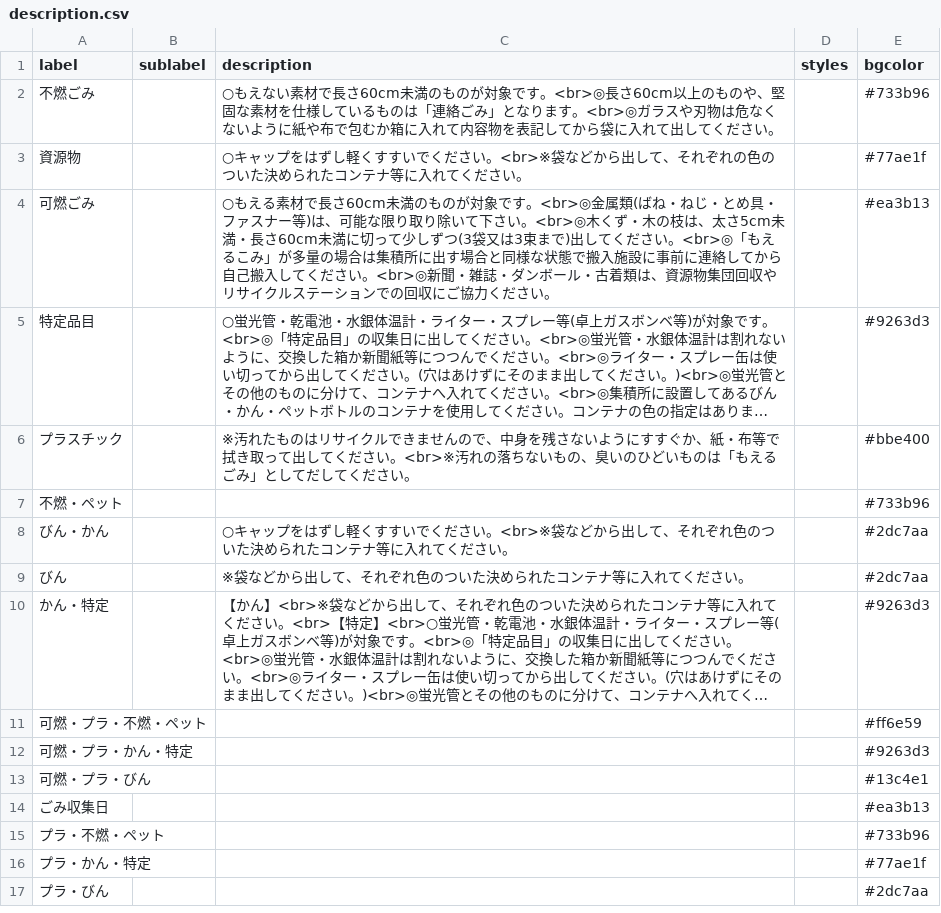
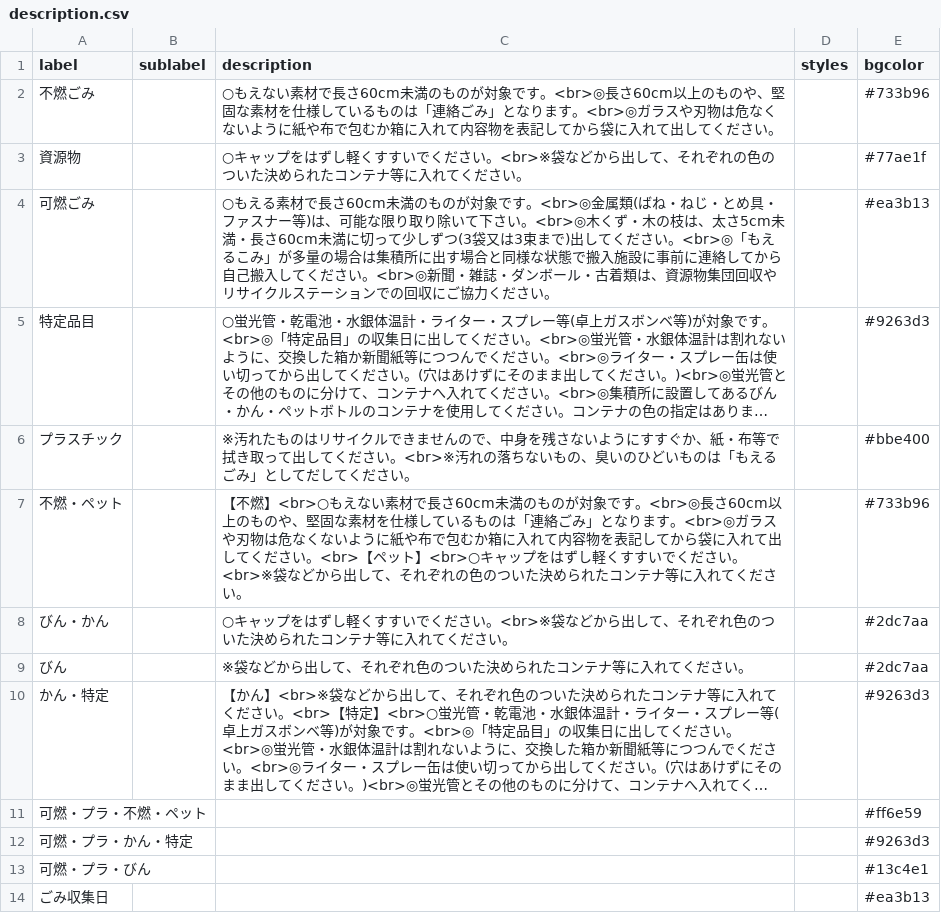
Before and after one commit to shimasho/5374, a CSV file: data/description.csv, drawn as a sheet; only a part is shown; the shorter side is filled out with more unchanged rows; long unchanged cells end in ….

Commit message:
Update description.csv

```diff
--- a/data/description.csv
+++ b/data/description.csv
@@ -6,3 +6,3 @@ label,sublabel,description,styles,bgcolor
 プラスチック,,※汚れたものはリサイクルできませんので、中身を残さないようにすすぐか、紙・布等で拭き取って出してください。<br>※汚れの落ちないもの、臭いのひどいものは「もえるごみ」としてだしてください。,,#bbe400
-不燃・ペット,,,,#733b96
+不燃・ペット,,【不燃】<br>○もえない素材で長さ60cm未満のものが対象です。<br>◎長さ60cm以上のものや、堅固な素材を仕様しているものは「連絡ごみ」となります。<br>◎ガラスや刃物は危なくないように紙や布で包むか箱に入れて内容物を表記してから袋に入れて出してください。<br>【ペット】<br>○キャップをはずし軽くすすいでください。<br>※袋などから出して、それぞれの色のついた決められたコンテナ等に入れてください。,,#733b96
 びん・かん,,○キャップをはずし軽くすすいでください。<br>※袋などから出して、それぞれ色のついた決められたコンテナ等に入れてください。,,#2dc7aa
```
